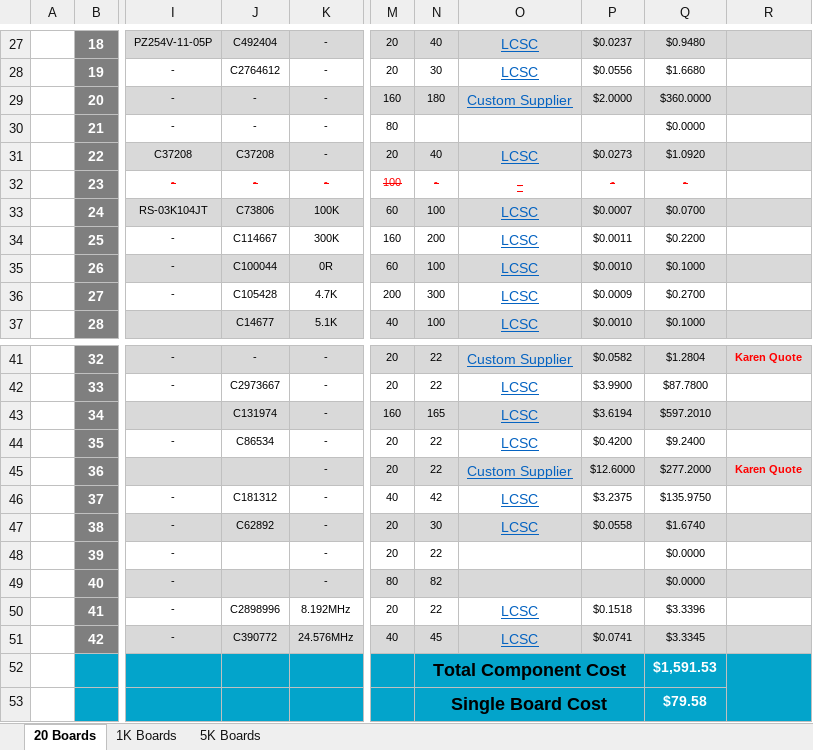
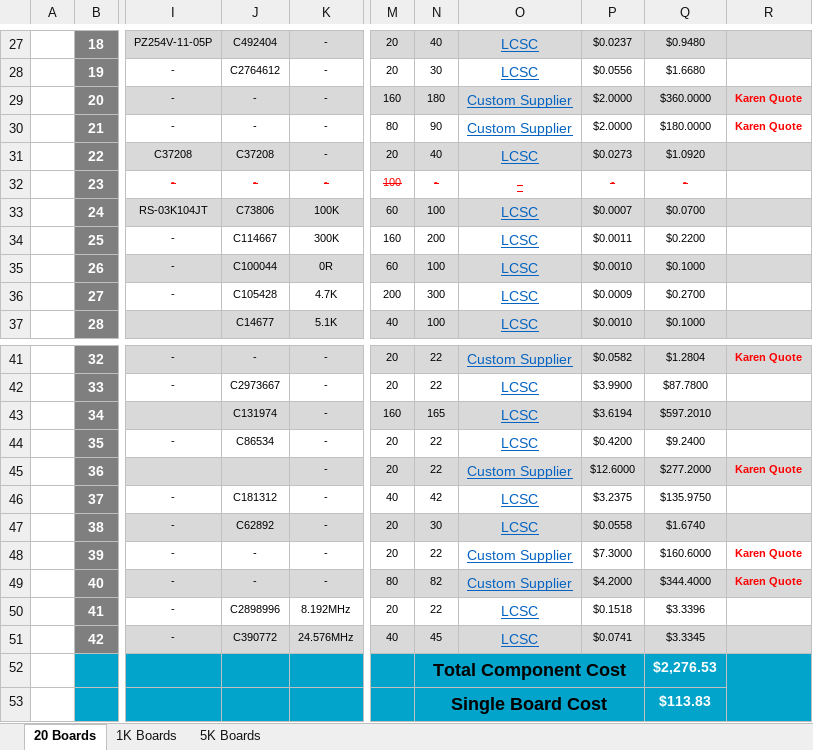
Before and after one commit to eSpark-Consulting-Group/melih-soundsensor, an Excel workbook: Deliverables/BOM/eSpark-BOM-v2.1.xlsx, sheet 20 Boards, drawn as a sheet; only a part is shown, gaps mark what is left out; values as stored, in another font and other column widths than the file's, no borders; charts and pictures not drawn; the diff names each change by its address in the sheet, - before the commit and + after, or states it on an @@ line.

```diff
--- a/Deliverables/BOM/eSpark-BOM-v2.1.xlsx (sheet 20 Boards)
+++ b/Deliverables/BOM/eSpark-BOM-v2.1.xlsx (sheet 20 Boards)
-R29:R30: (empty)
+R29:R30: Karen Quote
-N30: (empty)
+N30: 90
-O30: (empty)
+O30: Custom Supplier
-P30: (empty)
+P30: $2.0000
-Q30: $0.0000
+Q30: $180.0000
-J48:J49: (empty)
+J48:J49: -
-O48:O49: (empty)
+O48:O49: Custom Supplier
-P48: (empty)
+P48: $7.3000
-Q48: $0.0000
+Q48: $160.6000
-R48:R49: (empty)
+R48:R49: Karen Quote
-P49: (empty)
+P49: $4.2000
-Q49: $0.0000
+Q49: $344.4000
-Q52: $1,591.53
+Q52: $2,276.53
-Q53: $79.58
+Q53: $113.83
```
Also changed, not shown: sheet 5K Boards, sheet 1K Boards, Deliverables/BOM/PCBWay-BOM_20.pcs.xlsx.
